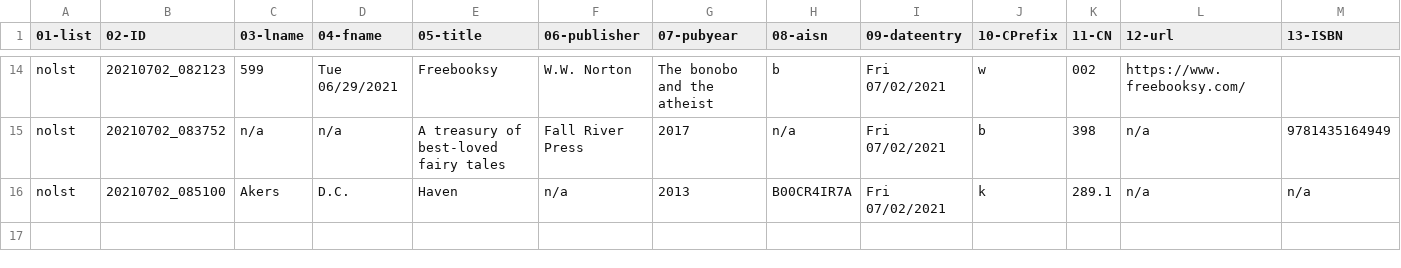
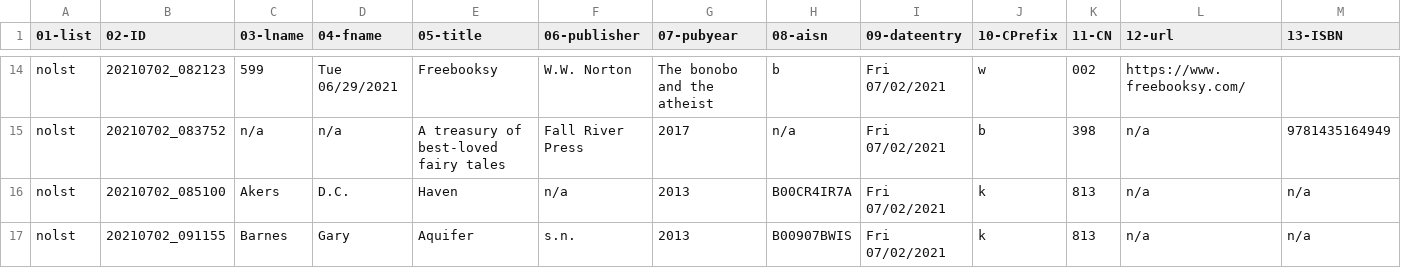
Before and after one commit to justinleetyler/justinleetyler.github.io, a CSV file: database.csv, drawn as a sheet; only a part is shown, gaps mark what is left out; rows hold the shown columns only; the diff names each change by its address in the sheet, - before the commit and + after, or states it on an @@ line.

Commit message:
'updated'

```diff
--- a/database.csv
+++ b/database.csv
-K16 (11-CN): 289.1
+K16 (11-CN): 813
+row 17: nolst | 20210702_091155 | Barnes | Gary | Aquifer | s.n. | 2013 | B00907BWIS | Fri 07/02/2021 | k | 813 | n/a | n/a
```
